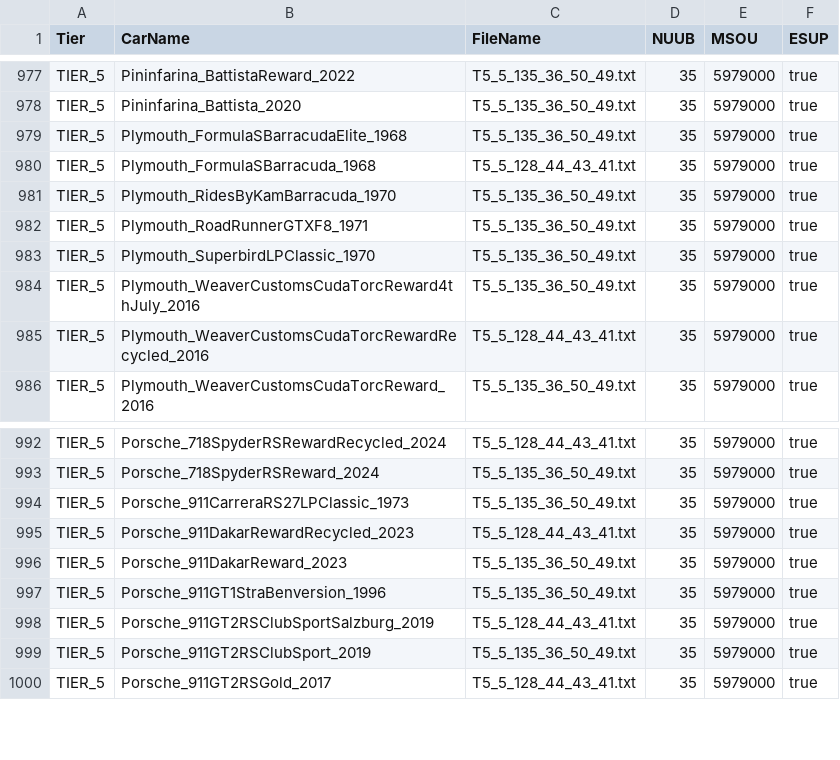
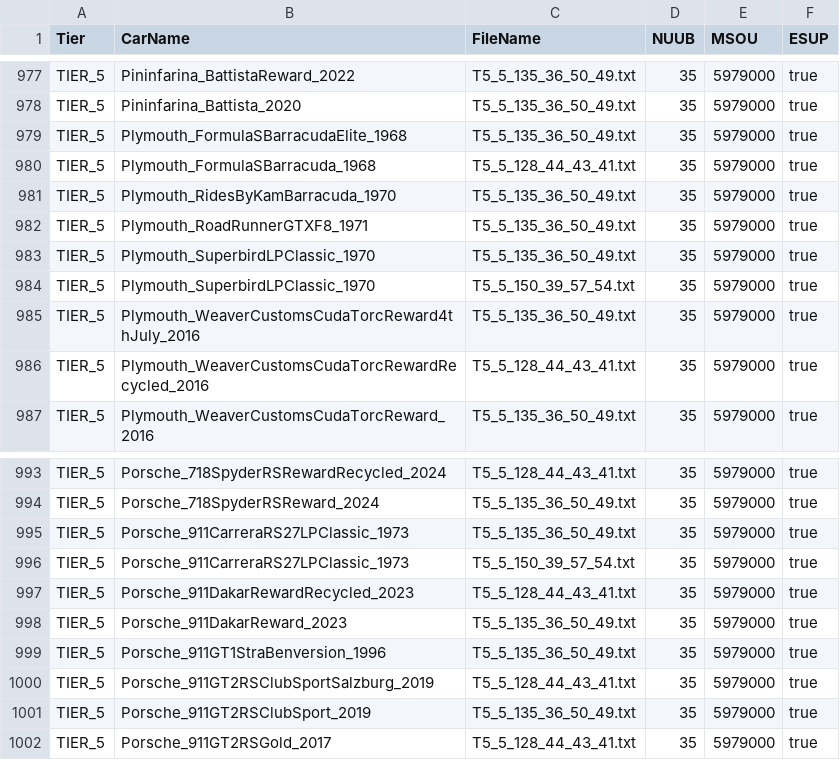
Before and after one commit to Nitro4CSR/CSR2-DataBase, a CSV file: 2.MaxOuts/#Maxing.csv, drawn as a sheet; only a part is shown, gaps mark what is left out.

```diff
--- a/2.MaxOuts/#Maxing.csv
+++ b/2.MaxOuts/#Maxing.csv
@@ -983,2 +983,3 @@ TIER_5,Plymouth_RoadRunnerGTXF8_1971,T5_5_135_36_50_49.txt,35,5979000,true
 TIER_5,Plymouth_SuperbirdLPClassic_1970,T5_5_135_36_50_49.txt,35,5979000,true
+TIER_5,Plymouth_SuperbirdLPClassic_1970,T5_5_150_39_57_54.txt,35,5979000,true
 TIER_5,Plymouth_WeaverCustomsCudaTorcReward4thJuly_2016,T5_5_135_36_50_49.txt,35,5979000,true
@@ -994,2 +995,3 @@ TIER_5,Porsche_718SpyderRSReward_2024,T5_5_135_36_50_49.txt,35,5979000,true
 TIER_5,Porsche_911CarreraRS27LPClassic_1973,T5_5_135_36_50_49.txt,35,5979000,true
+TIER_5,Porsche_911CarreraRS27LPClassic_1973,T5_5_150_39_57_54.txt,35,5979000,true
 TIER_5,Porsche_911DakarRewardRecycled_2023,T5_5_128_44_43_41.txt,35,5979000,true
```
Also changed, not shown: 6.EliteDiscounts/DiscountGroups.csv, 49 other files.
